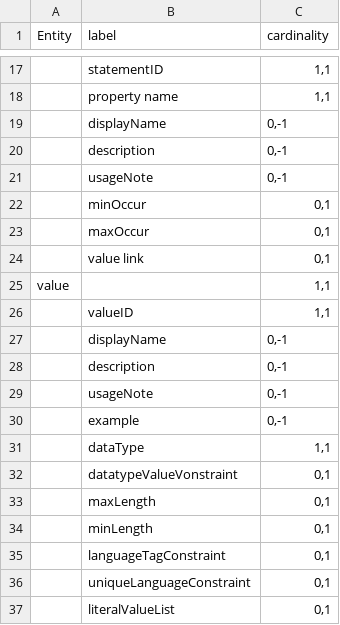
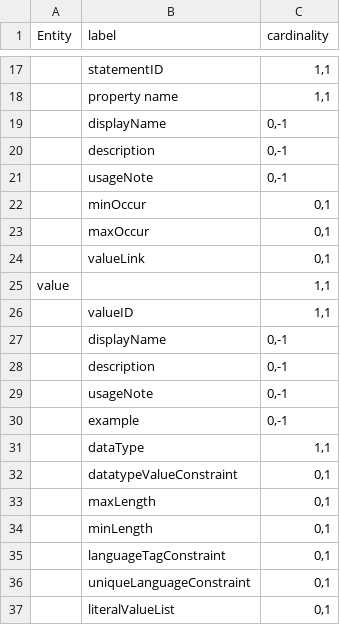
Before and after one commit to dcmi/dcap, a CSV file: simpleSchema.csv, drawn as a sheet; only a part is shown, gaps mark what is left out; the diff names each change by its address in the sheet, - before the commit and + after, or states it on an @@ line.

Commit message:
typos found by Nishad

```diff
--- a/simpleSchema.csv
+++ b/simpleSchema.csv
-B24 (label): value link
+B24 (label): valueLink
-B32 (label): datatypeValueVonstraint
+B32 (label): datatypeValueConstraint
```
